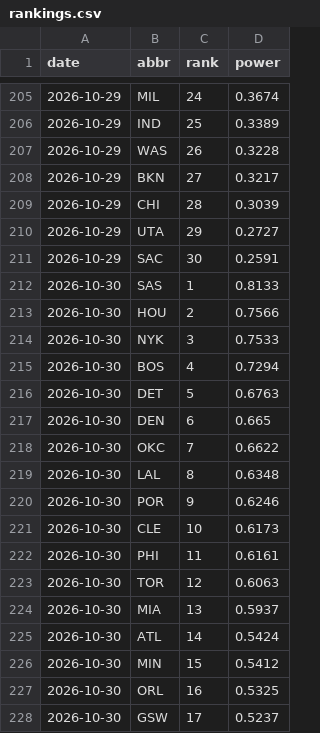
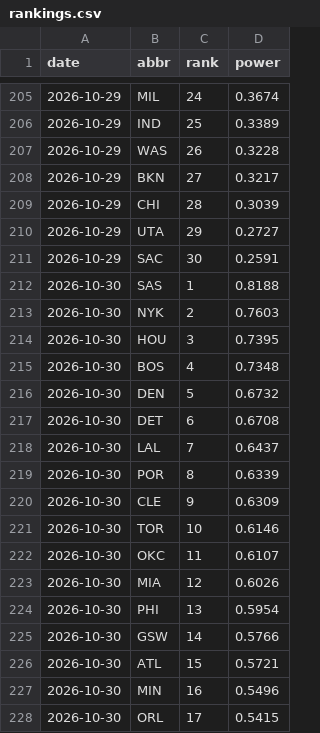
Before and after one commit to eseto9/NBA-Model, a CSV file: log/rankings.csv, drawn as a sheet; only a part is shown, gaps mark what is left out; the diff covers the shown part only.

```diff
--- a/log/rankings.csv
+++ b/log/rankings.csv
@@ -211,18 +211,18 @@ date,abbr,rank,power
 2026-10-29,SAC,30,0.2591
-2026-10-30,SAS,1,0.8133
-2026-10-30,HOU,2,0.7566
-2026-10-30,NYK,3,0.7533
-2026-10-30,BOS,4,0.7294
-2026-10-30,DET,5,0.6763
-2026-10-30,DEN,6,0.665
-2026-10-30,OKC,7,0.6622
-2026-10-30,LAL,8,0.6348
-2026-10-30,POR,9,0.6246
-2026-10-30,CLE,10,0.6173
-2026-10-30,PHI,11,0.6161
-2026-10-30,TOR,12,0.6063
-2026-10-30,MIA,13,0.5937
-2026-10-30,ATL,14,0.5424
-2026-10-30,MIN,15,0.5412
-2026-10-30,ORL,16,0.5325
-2026-10-30,GSW,17,0.5237
+2026-10-30,SAS,1,0.8188
+2026-10-30,NYK,2,0.7603
+2026-10-30,HOU,3,0.7395
+2026-10-30,BOS,4,0.7348
+2026-10-30,DEN,5,0.6732
+2026-10-30,DET,6,0.6708
+2026-10-30,LAL,7,0.6437
+2026-10-30,POR,8,0.6339
+2026-10-30,CLE,9,0.6309
+2026-10-30,TOR,10,0.6146
+2026-10-30,OKC,11,0.6107
+2026-10-30,MIA,12,0.6026
+2026-10-30,PHI,13,0.5954
+2026-10-30,GSW,14,0.5766
+2026-10-30,ATL,15,0.5721
+2026-10-30,MIN,16,0.5496
+2026-10-30,ORL,17,0.5415
```
Also changed, not shown: 23 edited cells elsewhere in this file, data/espn/ids.csv, log/odds.csv, 16 other files.
